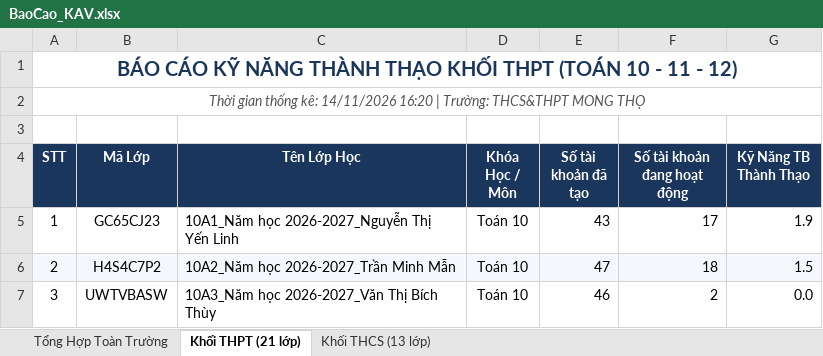
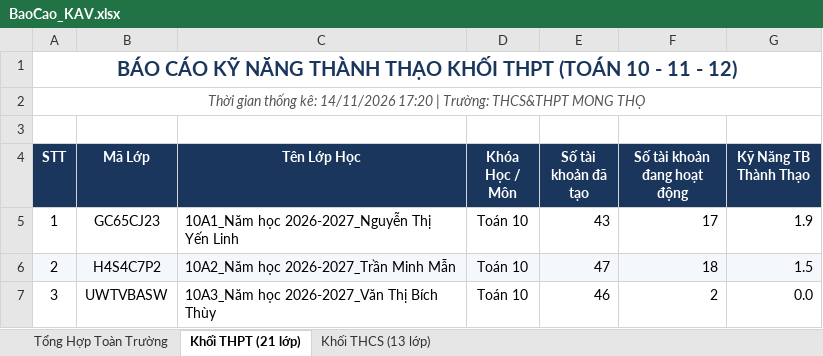
Before and after one commit to thanhthaiagu/kav-report, an Excel workbook: BaoCao_KAV.xlsx, sheet Khối THPT (21 lớp), drawn as a sheet; only a part is shown; values as stored, in another font and other column widths than the file's, no borders; the diff names each change by its address in the sheet, - before the commit and + after, or states it on an @@ line.

Commit message:
Cập nhật báo cáo Excel cả 2 tài khoản THCS & THPT

```diff
--- a/BaoCao_KAV.xlsx (sheet Khối THPT (21 lớp))
+++ b/BaoCao_KAV.xlsx (sheet Khối THPT (21 lớp))
-A2 (STT): …kê: 14/11/2026 16:20 | Trường:…
+A2 (STT): …kê: 14/11/2026 17:20 | Trường:…
```
Also changed, not shown: sheet Khối THCS (13 lớp), sheet Tổng Hợp Toàn Trường.
